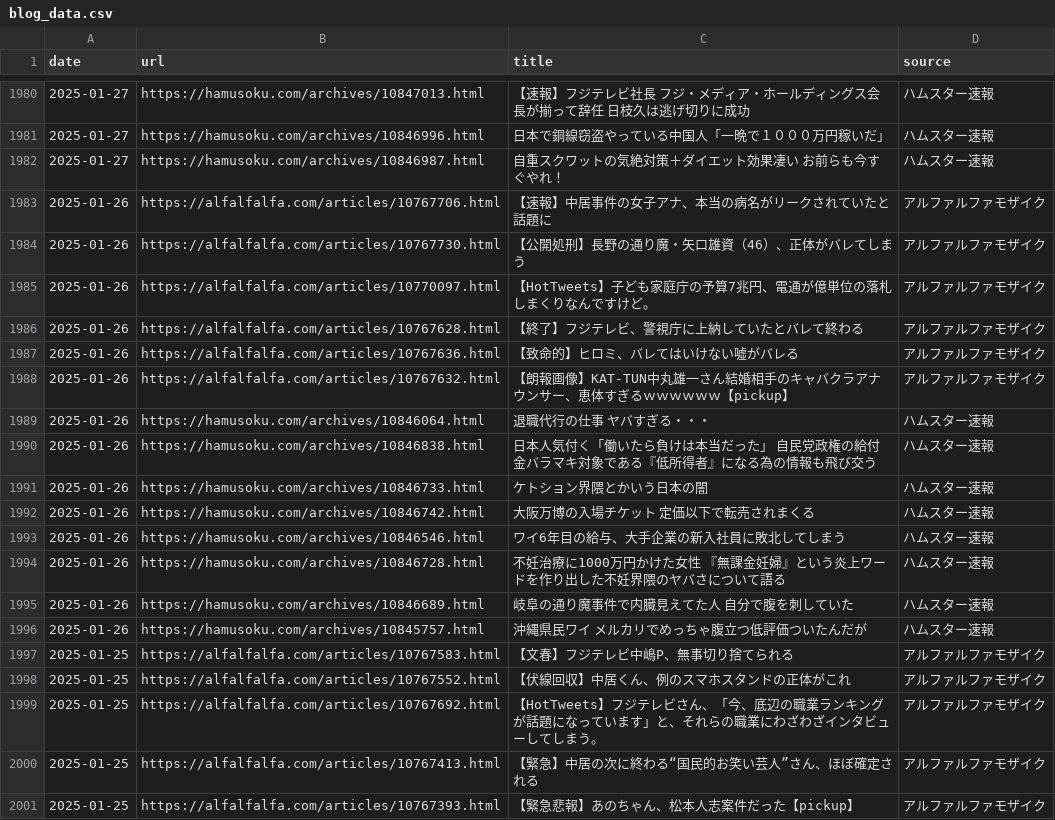
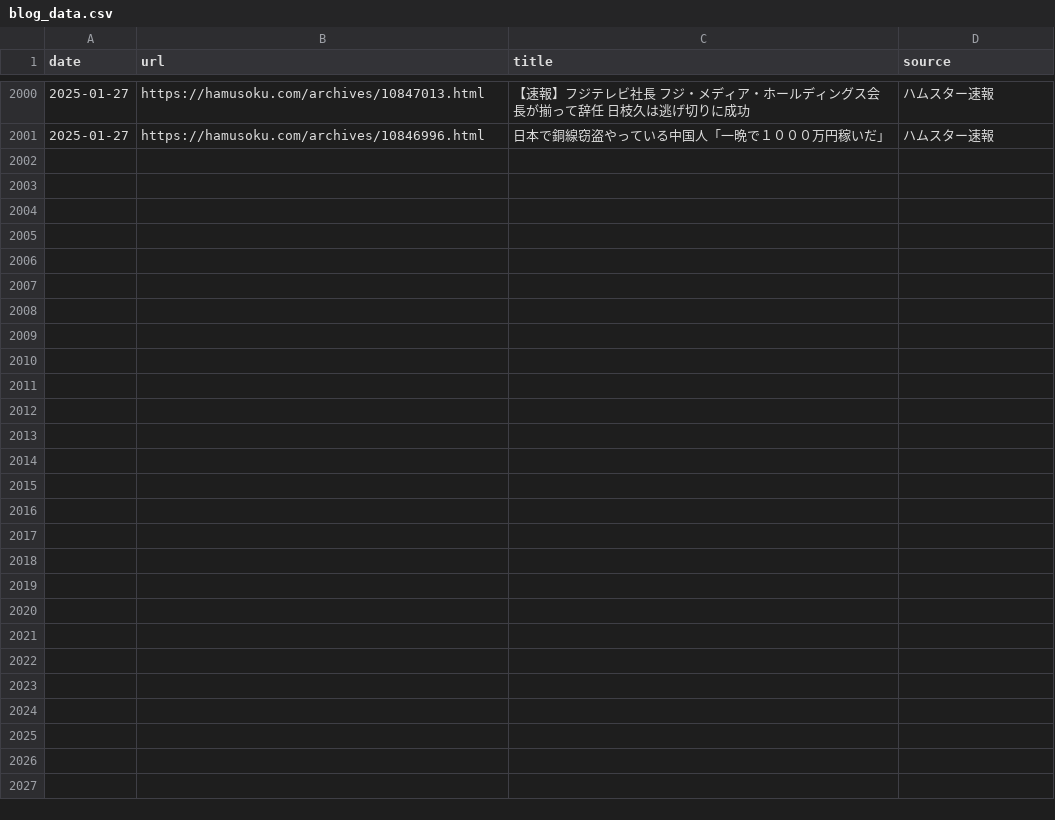
Before and after one commit to frameghostman/githubactionstest, a CSV file: blog_data.csv, drawn as a sheet; only a part is shown, gaps mark what is left out; removed rows and columns are numbered as before the commit, all else as after; the diff covers the shown part only; the diff names each change by its address in the sheet, - before the commit and + after, or states it on an @@ line.

```diff
--- a/blog_data.csv
+++ b/blog_data.csv
-row 1982: 2025-01-27 | https://hamusoku.com/archives/10846987.html | 自重スクワットの気絶対策＋ダイエット効果凄い お前らも今すぐやれ！ | ハムスター速報
-row 1983: 2025-01-26 | https://alfalfalfa.com/articles/10767706.html | 【速報】中居事件の女子アナ、本当の病名がリークされていたと話題に | アルファルファモザイク
-row 1984: 2025-01-26 | https://alfalfalfa.com/articles/10767730.html | 【公開処刑】長野の通り魔・矢口雄資（46）、正体がバレてしまう | アルファルファモザイク
-row 1985: 2025-01-26 | https://alfalfalfa.com/articles/10770097.html | 【HotTweets】子ども家庭庁の予算7兆円、電通が億単位の落札しまくりなんですけど。 | アルファルファモザイク
-row 1986: 2025-01-26 | https://alfalfalfa.com/articles/10767628.html | 【終了】フジテレビ、警視庁に上納していたとバレて終わる | アルファルファモザイク
-row 1987: 2025-01-26 | https://alfalfalfa.com/articles/10767636.html | 【致命的】ヒロミ、バレてはいけない噓がバレる | アルファルファモザイク
-row 1988: 2025-01-26 | https://alfalfalfa.com/articles/10767632.html | 【朗報画像】KAT-TUN中丸雄一さん結婚相手のキャバクラアナウンサー、恵体すぎるｗｗｗｗｗｗ【pickup】 | アルファルファモザイク
-row 1989: 2025-01-26 | https://hamusoku.com/archives/10846064.html | 退職代行の仕事 ヤバすぎる・・・ | ハムスター速報
-row 1990: 2025-01-26 | https://hamusoku.com/archives/10846838.html | 日本人気付く「働いたら負けは本当だった」 自民党政権の給付金バラマキ対象である『低所得者』になる為の情報も飛び交う | ハムスター速報
-row 1991: 2025-01-26 | https://hamusoku.com/archives/10846733.html | ケトション界隈とかいう日本の闇 | ハムスター速報
-row 1992: 2025-01-26 | https://hamusoku.com/archives/10846742.html | 大阪万博の入場チケット 定価以下で転売されまくる | ハムスター速報
-row 1993: 2025-01-26 | https://hamusoku.com/archives/10846546.html | ワイ6年目の給与、大手企業の新入社員に敗北してしまう | ハムスター速報
-row 1994: 2025-01-26 | https://hamusoku.com/archives/10846728.html | 不妊治療に1000万円かけた女性 『無課金妊婦』という炎上ワードを作り出した不妊界隈のヤバさについて語る | ハムスター速報
-row 1995: 2025-01-26 | https://hamusoku.com/archives/10846689.html | 岐阜の通り魔事件で内臓見えてた人 自分で腹を刺していた | ハムスター速報
-row 1996: 2025-01-26 | https://hamusoku.com/archives/10845757.html | 沖縄県民ワイ メルカリでめっちゃ腹立つ低評価ついたんだが | ハムスター速報
-row 1997: 2025-01-25 | https://alfalfalfa.com/articles/10767583.html | 【文春】フジテレビ中嶋P、無事切り捨てられる | アルファルファモザイク
-row 1998: 2025-01-25 | https://alfalfalfa.com/articles/10767552.html | 【伏線回収】中居くん、例のスマホスタンドの正体がこれ | アルファルファモザイク
-row 1999: 2025-01-25 | https://alfalfalfa.com/articles/10767692.html | 【HotTweets】フジテレビさん、「今、底辺の職業ランキングが話題になっています」と、それらの職業にわざわざインタビューしてしまう。 | アルファルファモザイク
-row 2000: 2025-01-25 | https://alfalfalfa.com/articles/10767413.html | 【緊急】中居の次に終わる“国民的お笑い芸人”さん、ほぼ確定される | アルファルファモザイク
-row 2001: 2025-01-25 | https://alfalfalfa.com/articles/10767393.html | 【緊急悲報】あのちゃん、松本人志案件だった【pickup】 | アルファルファモザイク
```
Also changed, not shown: 20 added rows elsewhere in this file, 2 other files.
